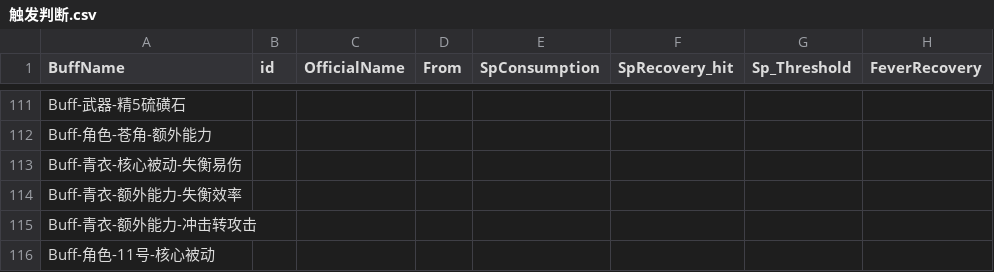
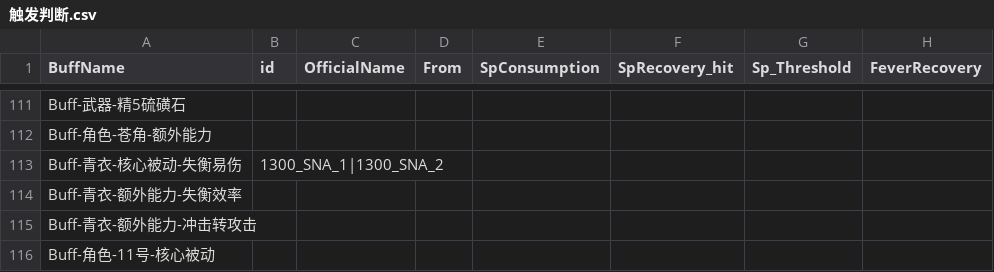
Before and after one commit to h1531095/ZSim, a CSV file: data/触发判断.csv, drawn as a sheet; only a part is shown, gaps mark what is left out; the diff names each change by its address in the sheet, - before the commit and + after, or states it on an @@ line.

```diff
--- a/data/触发判断.csv
+++ b/data/触发判断.csv
-B113 (id): (empty)
+B113 (id): 1300_SNA_1|1300_SNA_2
```
Also changed, not shown: data/skill.csv, data/激活判断.csv, 9 other files.
